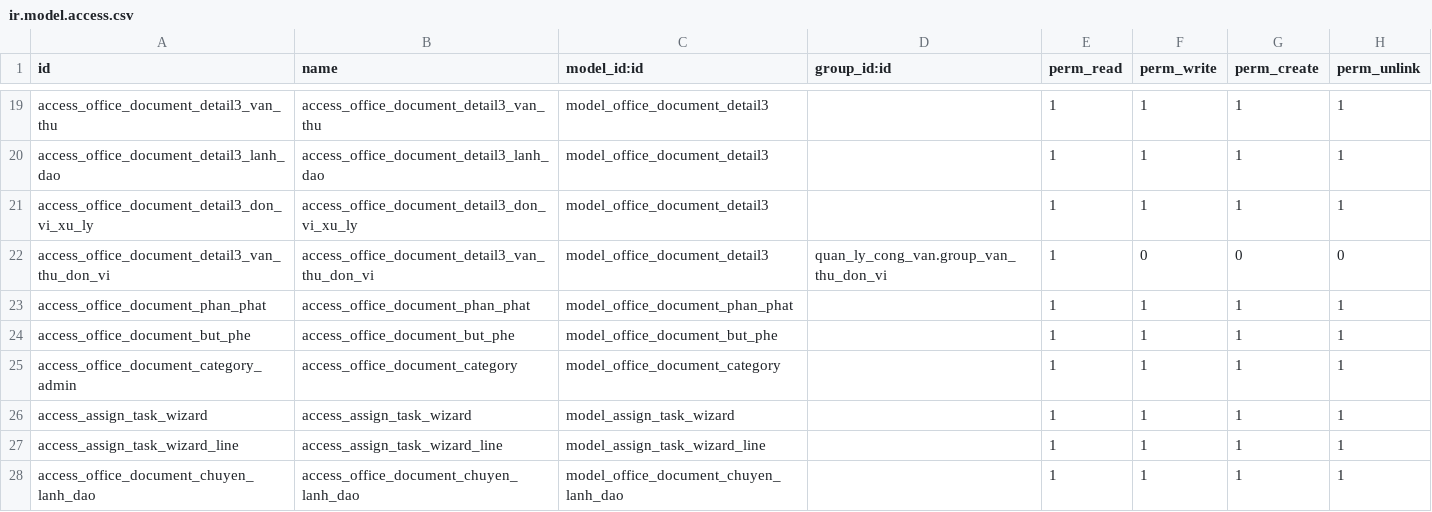
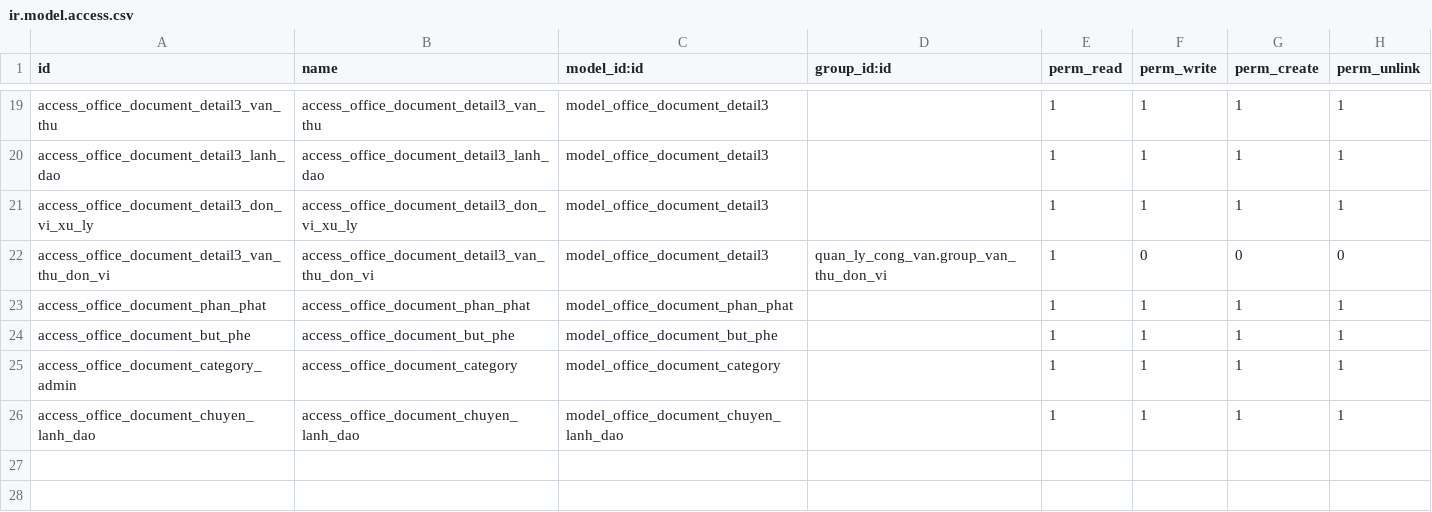
Before and after one commit to NguyenNgocHaiIT/odoo17_tedi, a CSV file: addons_tedi/quan_ly_cong_van/security/ir.model.access.csv, drawn as a sheet; only a part is shown, gaps mark what is left out.

Commit message:
sua_cong_van

```diff
--- a/addons_tedi/quan_ly_cong_van/security/ir.model.access.csv
+++ b/addons_tedi/quan_ly_cong_van/security/ir.model.access.csv
@@ -25,4 +25,2 @@ access_office_document_but_phe,access_office_document_but_phe,model_office_docum
 access_office_document_category_admin,access_office_document_category,model_office_document_category,,1,1,1,1
-access_assign_task_wizard,access_assign_task_wizard,model_assign_task_wizard,,1,1,1,1
-access_assign_task_wizard_line,access_assign_task_wizard_line,model_assign_task_wizard_line,,1,1,1,1
 access_office_document_chuyen_lanh_dao,access_office_document_chuyen_lanh_dao,model_office_document_chuyen_lanh_dao,,1,1,1,1
```
